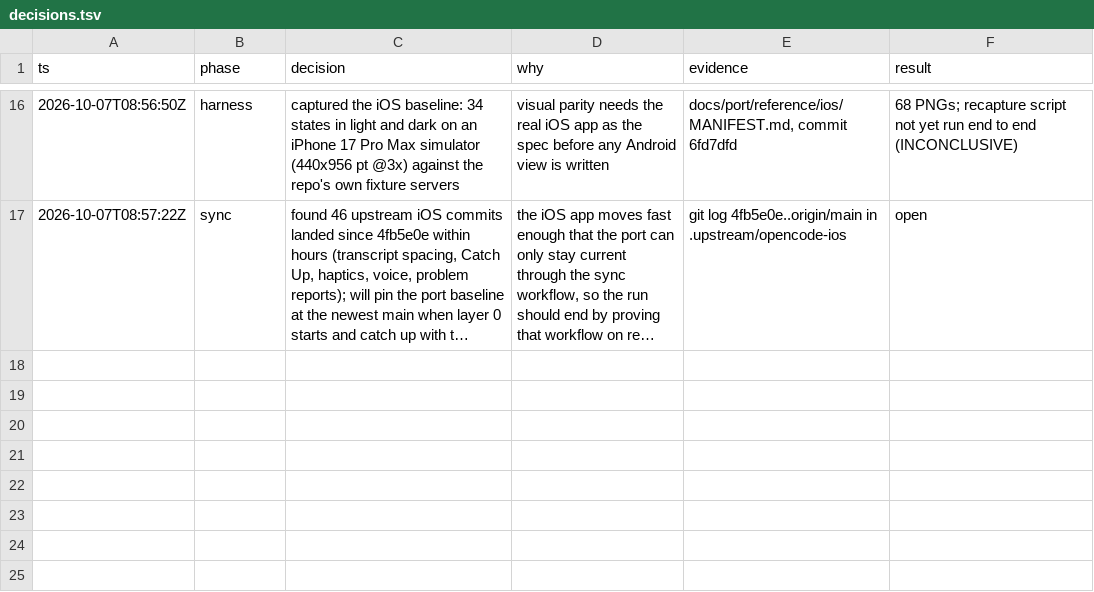
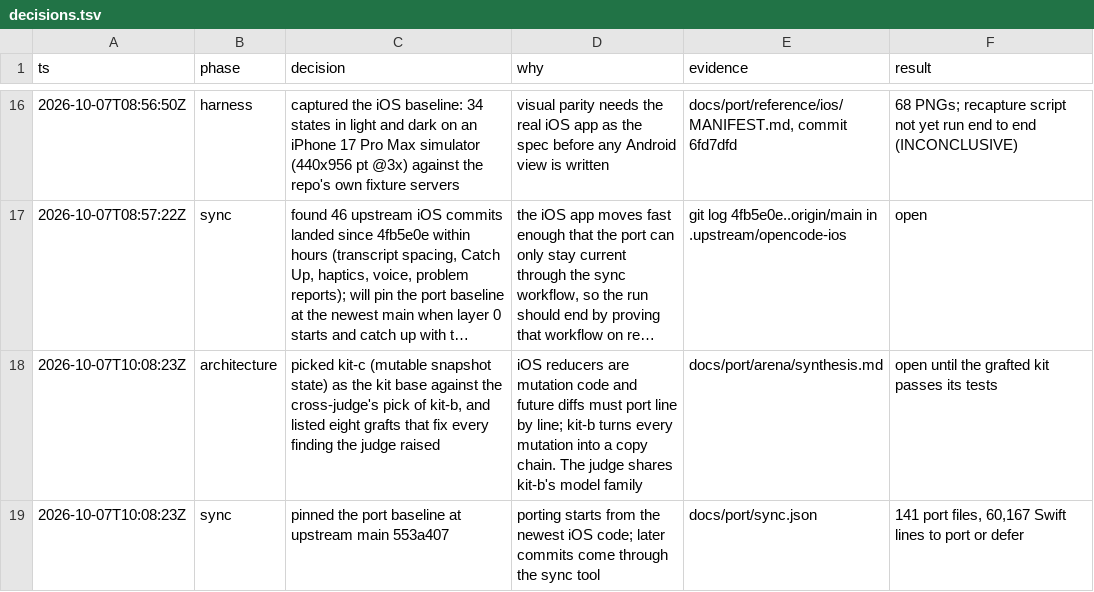
Before and after one commit to CrashedSystem/opencode-android, a TSV file: docs/port/decisions.tsv, drawn as a sheet; only a part is shown, gaps mark what is left out; long unchanged cells end in …; the diff names each change by its address in the sheet, - before the commit and + after, or states it on an @@ line.

Commit message:
docs(port): record the kit synthesis and pin the upstream baseline

```diff
--- a/docs/port/decisions.tsv
+++ b/docs/port/decisions.tsv
+row 18: 2026-10-07T10:08:23Z | architecture | picked kit-c (mutable snapshot state) as the kit base against the cross-judge's pick of kit-b, and listed eight grafts that fix every finding the judge raised | iOS reducers are mutation code and future diffs must port line by line; kit-b turns every mutation into a copy chain. The judge shares kit-b's model family | docs/port/arena/synthesis.md | open until the grafted kit passes its tests
+row 19: 2026-10-07T10:08:23Z | sync | pinned the port baseline at upstream main 553a407 | porting starts from the newest iOS code; later commits come through the sync tool | docs/port/sync.json | 141 port files, 60,167 Swift lines to port or defer
```
Also changed, not shown: 2 other files.
